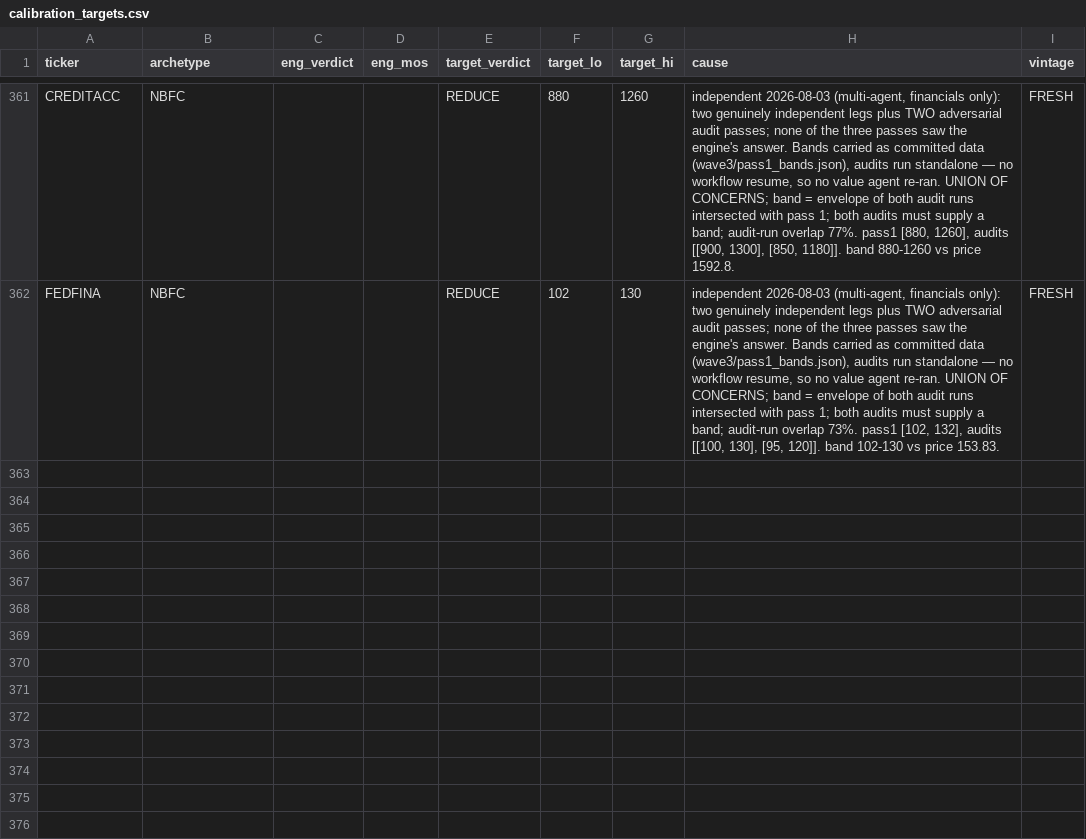
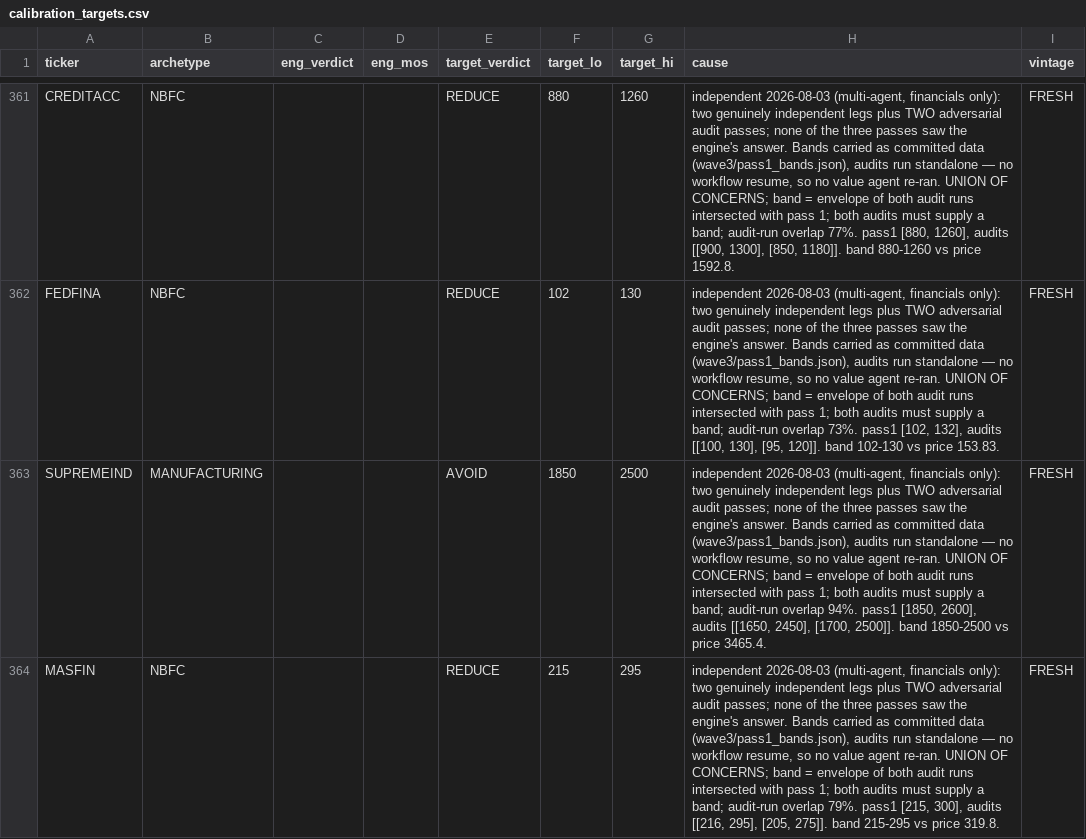
Before and after one commit to Manan-Jagtap/equity-terminal-backend, a CSV file: VALUATION_GROUNDTRUTH_2026-07/calibration_targets.csv, drawn as a sheet; only a part is shown, gaps mark what is left out; the diff covers the shown part only.

```diff
--- a/VALUATION_GROUNDTRUTH_2026-07/calibration_targets.csv
+++ b/VALUATION_GROUNDTRUTH_2026-07/calibration_targets.csv
@@ -362 +362,3 @@ CREDITACC,NBFC,,,REDUCE,880,1260,"independent 2026-08-03 (multi-agent, financial
 FEDFINA,NBFC,,,REDUCE,102,130,"independent 2026-08-03 (multi-agent, financials only): two genuinely independent legs plus TWO adversarial audit passes; none of the three passes saw the engine's answer. Bands carried as committed data (wave3/pass1_bands.json), audits run standalone — no workflow resume, so no value agent re-ran. UNION OF CONCERNS; band = envelope of both audit runs intersected with pass 1; both audits must supply a band; audit-run overlap 73%. pass1 [102, 132], audits [[100, 130], [95, 120]]. band 102-130 vs price 153.83.",FRESH
+SUPREMEIND,MANUFACTURING,,,AVOID,1850,2500,"independent 2026-08-03 (multi-agent, financials only): two genuinely independent legs plus TWO adversarial audit passes; none of the three passes saw the engine's answer. Bands carried as committed data (wave3/pass1_bands.json), audits run standalone — no workflow resume, so no value agent re-ran. UNION OF CONCERNS; band = envelope of both audit runs intersected with pass 1; both audits must supply a band; audit-run overlap 94%. pass1 [1850, 2600], audits [[1650, 2450], [1700, 2500]]. band 1850-2500 vs price 3465.4.",FRESH
+MASFIN,NBFC,,,REDUCE,215,295,"independent 2026-08-03 (multi-agent, financials only): two genuinely independent legs plus TWO adversarial audit passes; none of the three passes saw the engine's answer. Bands carried as committed data (wave3/pass1_bands.json), audits run standalone — no workflow resume, so no value agent re-ran. UNION OF CONCERNS; band = envelope of both audit runs intersected with pass 1; both audits must supply a band; audit-run overlap 79%. pass1 [215, 300], audits [[216, 295], [205, 275]]. band 215-295 vs price 319.8.",FRESH
```
Also changed, not shown: 1 added row and 25 edited cells elsewhere in this file, 2 other files.
